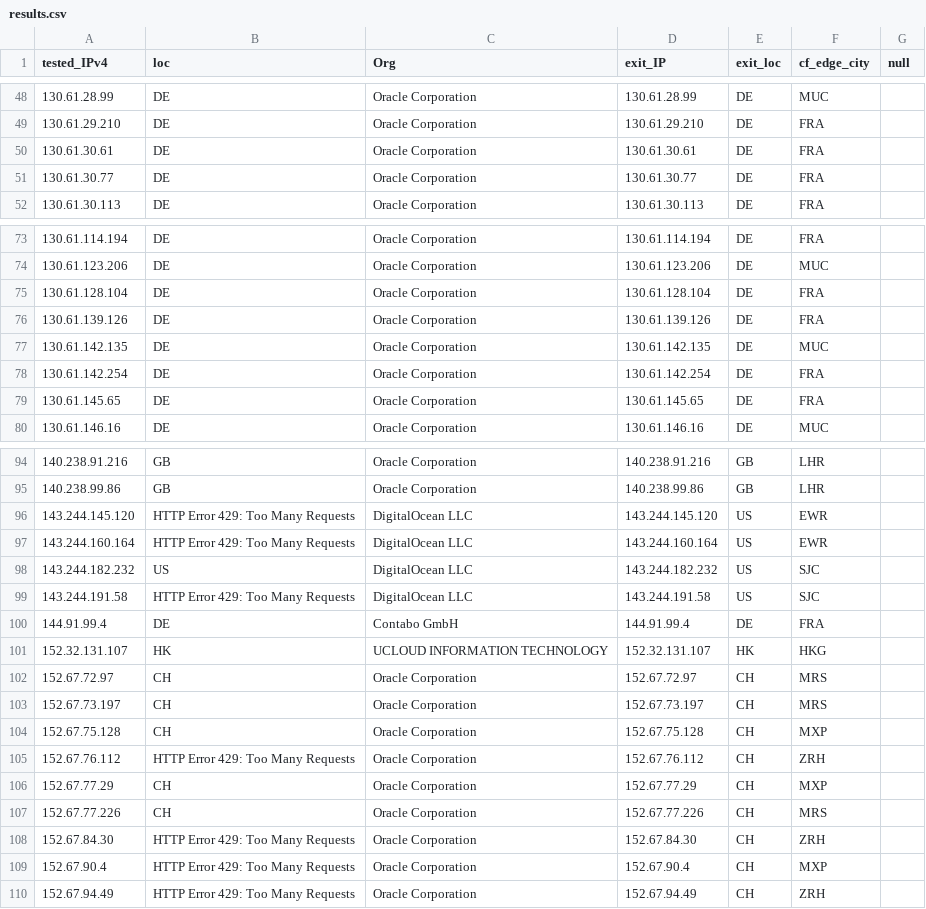
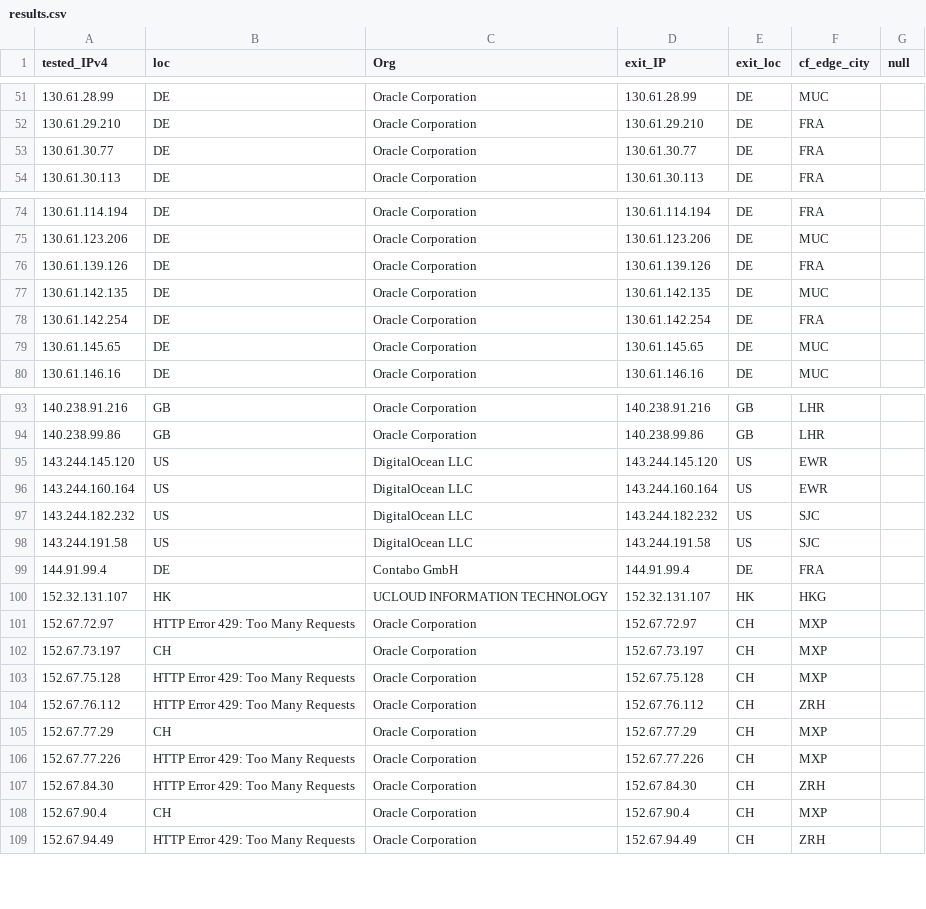
Before and after one commit to tr1s7an/Unofficial-Cloudflare-nodes, a CSV file: results.csv, drawn as a sheet; only a part is shown, gaps mark what is left out; the diff covers the shown part only.

```diff
--- a/results.csv
+++ b/results.csv
@@ -49,3 +52,2 @@ tested_IPv4,loc,Org,exit_IP,exit_loc,cf_edge_city,null
 130.61.29.210,DE,Oracle Corporation,130.61.29.210,DE,FRA,
-130.61.30.61,DE,Oracle Corporation,130.61.30.61,DE,FRA,
 130.61.30.77,DE,Oracle Corporation,130.61.30.77,DE,FRA,
@@ -74,3 +75,2 @@ tested_IPv4,loc,Org,exit_IP,exit_loc,cf_edge_city,null
 130.61.123.206,DE,Oracle Corporation,130.61.123.206,DE,MUC,
-130.61.128.104,DE,Oracle Corporation,130.61.128.104,DE,FRA,
 130.61.139.126,DE,Oracle Corporation,130.61.139.126,DE,FRA,
@@ -78,3 +78,3 @@ tested_IPv4,loc,Org,exit_IP,exit_loc,cf_edge_city,null
 130.61.142.254,DE,Oracle Corporation,130.61.142.254,DE,FRA,
-130.61.145.65,DE,Oracle Corporation,130.61.145.65,DE,FRA,
+130.61.145.65,DE,Oracle Corporation,130.61.145.65,DE,MUC,
 130.61.146.16,DE,Oracle Corporation,130.61.146.16,DE,MUC,
@@ -95,16 +94,16 @@ tested_IPv4,loc,Org,exit_IP,exit_loc,cf_edge_city,null
 140.238.99.86,GB,Oracle Corporation,140.238.99.86,GB,LHR,
-143.244.145.120,HTTP Error 429: Too Many Requests,DigitalOcean LLC,143.244.145.120,US,EWR,
-143.244.160.164,HTTP Error 429: Too Many Requests,DigitalOcean LLC,143.244.160.164,US,EWR,
+143.244.145.120,US,DigitalOcean LLC,143.244.145.120,US,EWR,
+143.244.160.164,US,DigitalOcean LLC,143.244.160.164,US,EWR,
 143.244.182.232,US,DigitalOcean LLC,143.244.182.232,US,SJC,
-143.244.191.58,HTTP Error 429: Too Many Requests,DigitalOcean LLC,143.244.191.58,US,SJC,
+143.244.191.58,US,DigitalOcean LLC,143.244.191.58,US,SJC,
 144.91.99.4,DE,Contabo GmbH,144.91.99.4,DE,FRA,
 152.32.131.107,HK,UCLOUD INFORMATION TECHNOLOGY,152.32.131.107,HK,HKG,
-152.67.72.97,CH,Oracle Corporation,152.67.72.97,CH,MRS,
-152.67.73.197,CH,Oracle Corporation,152.67.73.197,CH,MRS,
-152.67.75.128,CH,Oracle Corporation,152.67.75.128,CH,MXP,
+152.67.72.97,HTTP Error 429: Too Many Requests,Oracle Corporation,152.67.72.97,CH,MXP,
+152.67.73.197,CH,Oracle Corporation,152.67.73.197,CH,MXP,
+152.67.75.128,HTTP Error 429: Too Many Requests,Oracle Corporation,152.67.75.128,CH,MXP,
 152.67.76.112,HTTP Error 429: Too Many Requests,Oracle Corporation,152.67.76.112,CH,ZRH,
 152.67.77.29,CH,Oracle Corporation,152.67.77.29,CH,MXP,
-152.67.77.226,CH,Oracle Corporation,152.67.77.226,CH,MRS,
+152.67.77.226,HTTP Error 429: Too Many Requests,Oracle Corporation,152.67.77.226,CH,MXP,
 152.67.84.30,HTTP Error 429: Too Many Requests,Oracle Corporation,152.67.84.30,CH,ZRH,
-152.67.90.4,HTTP Error 429: Too Many Requests,Oracle Corporation,152.67.90.4,CH,MXP,
+152.67.90.4,CH,Oracle Corporation,152.67.90.4,CH,MXP,
 152.67.94.49,HTTP Error 429: Too Many Requests,Oracle Corporation,152.67.94.49,CH,ZRH,
```
Also changed, not shown: 3 added rows, 2 removed rows and 9 edited cells elsewhere in this file.
